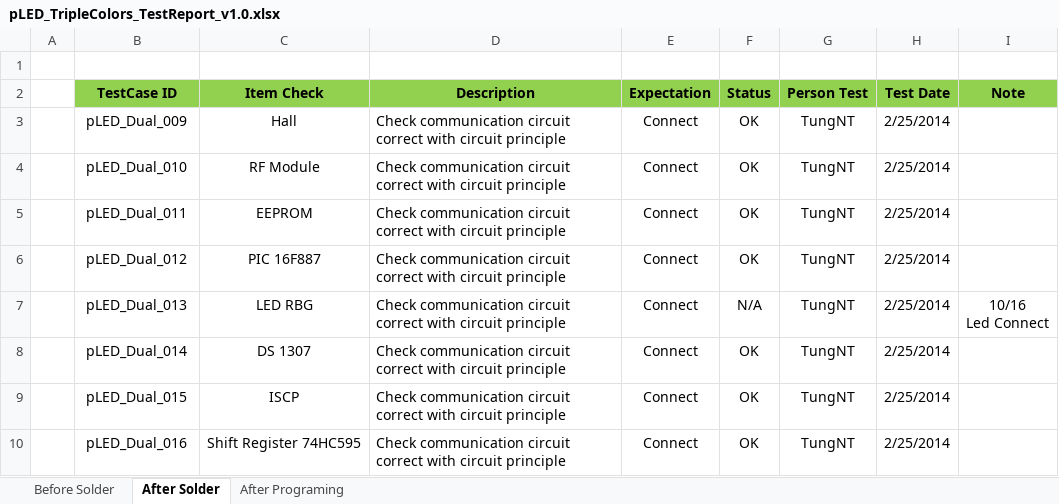
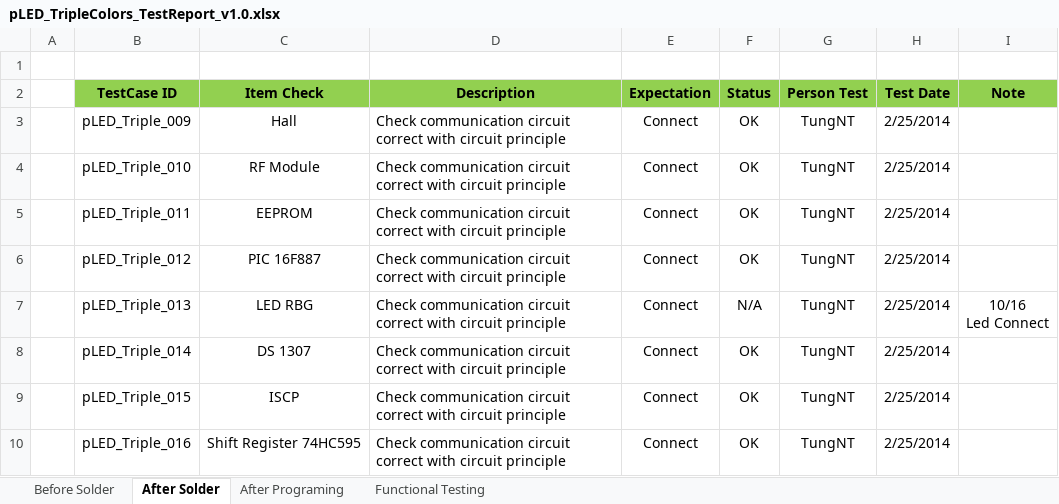
Before and after one commit to bachdx60343/pled, an Excel workbook: 03. Engineering/036. Testing/Test Report/pLED_TripleColors_TestReport_v1.0.xlsx, sheet After Solder, drawn as a sheet; values as stored, in another font and other column widths than the file's, no borders; the diff names each change by its address in the sheet, - before the commit and + after, or states it on an @@ line.

Commit message:
Update Test Report Triple Color

```diff
--- a/03. Engineering/036. Testing/Test Report/pLED_TripleColors_TestReport_v1.0.xlsx (sheet After Solder)
+++ b/03. Engineering/036. Testing/Test Report/pLED_TripleColors_TestReport_v1.0.xlsx (sheet After Solder)
+sheet tab: Functional Testing
-B3 (TestCase ID): pLED_Dual_009
+B3 (TestCase ID): pLED_Triple_009
-B4 (TestCase ID): pLED_Dual_010
+B4 (TestCase ID): pLED_Triple_010
-B5 (TestCase ID): pLED_Dual_011
+B5 (TestCase ID): pLED_Triple_011
-B6 (TestCase ID): pLED_Dual_012
+B6 (TestCase ID): pLED_Triple_012
-B7 (TestCase ID): pLED_Dual_013
+B7 (TestCase ID): pLED_Triple_013
-B8 (TestCase ID): pLED_Dual_014
+B8 (TestCase ID): pLED_Triple_014
-B9 (TestCase ID): pLED_Dual_015
+B9 (TestCase ID): pLED_Triple_015
-B10 (TestCase ID): pLED_Dual_016
+B10 (TestCase ID): pLED_Triple_016
```
Also changed, not shown: sheet Before Solder, sheet After Programing.
